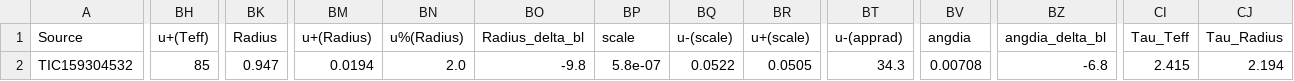
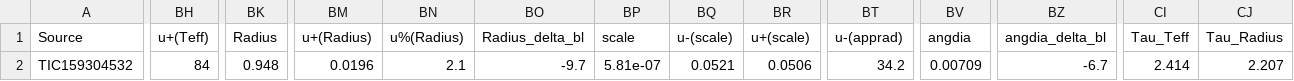
Before and after one commit to proxcent/Radius_Valley, a CSV file: Data/Run_Data/TIC159304532_store_best.csv, drawn as a sheet; only a part is shown, gaps mark what is left out; the diff covers the shown part only; the diff names each change by its address in the sheet, - before the commit and + after, or states it on an @@ line.

```diff
--- a/Data/Run_Data/TIC159304532_store_best.csv
+++ b/Data/Run_Data/TIC159304532_store_best.csv
-BH2 (u+(Teff)): 85
+BH2 (u+(Teff)): 84
-BK2 (Radius): 0.947
+BK2 (Radius): 0.948
-BM2 (u+(Radius)): 0.0194
+BM2 (u+(Radius)): 0.0196
-BN2 (u%(Radius)): 2.0
+BN2 (u%(Radius)): 2.1
-BO2 (Radius_delta_bl): -9.8
+BO2 (Radius_delta_bl): -9.7
-BP2 (scale): 5.8e-07
+BP2 (scale): 5.81e-07
-BQ2 (u-(scale)): 0.0522
+BQ2 (u-(scale)): 0.0521
-BR2 (u+(scale)): 0.0505
+BR2 (u+(scale)): 0.0506
-BT2 (u-(apprad)): 34.3
+BT2 (u-(apprad)): 34.2
-BV2 (angdia): 0.00708
+BV2 (angdia): 0.00709
-BZ2 (angdia_delta_bl): -6.8
+BZ2 (angdia_delta_bl): -6.7
-CI2 (Tau_Teff): 2.415
+CI2 (Tau_Teff): 2.414
-CJ2 (Tau_Radius): 2.194
+CJ2 (Tau_Radius): 2.207
```
Also changed, not shown: 5 edited cells elsewhere in this file, Data/GAIA_data.csv, 6 other files.
